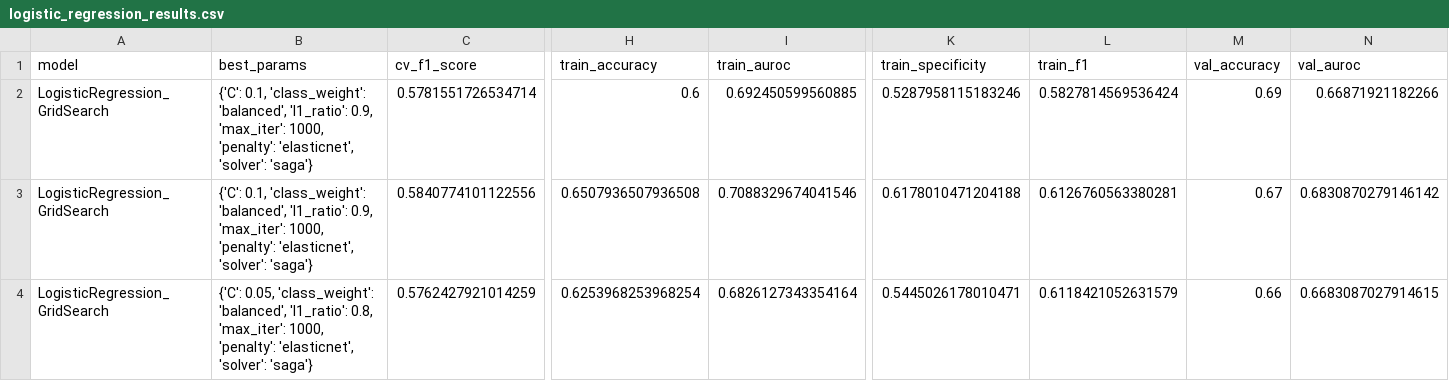
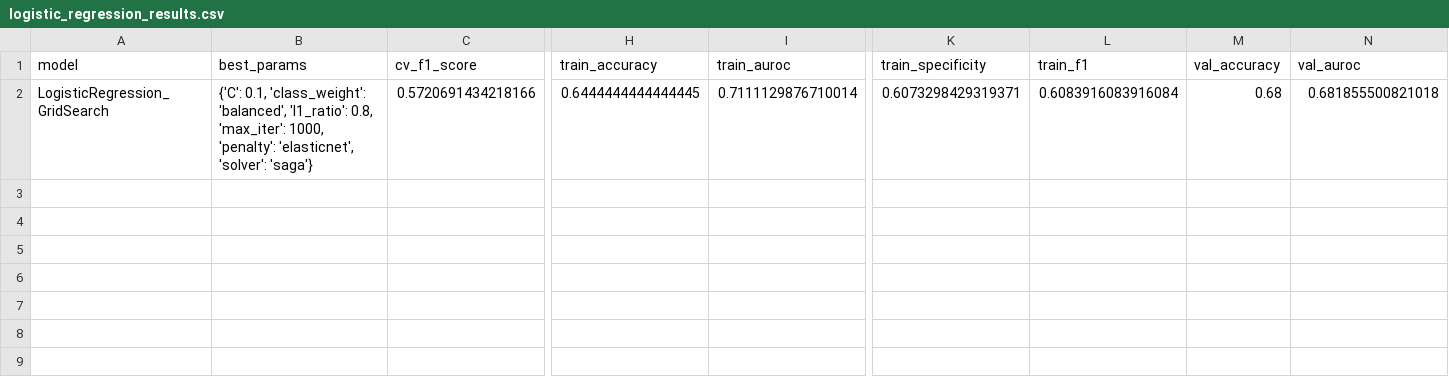
Before and after one commit to thenaivekid/bone-segmentation, a CSV file: task2/TASK_2/logistic_regression_results.csv, drawn as a sheet; only a part is shown, gaps mark what is left out; removed rows and columns are numbered as before the commit, all else as after; rows hold the shown columns only; the diff covers the shown part only; the diff names each change by its address in the sheet, - before the commit and + after, or states it on an @@ line.

```diff
--- a/task2/TASK_2/logistic_regression_results.csv
+++ b/task2/TASK_2/logistic_regression_results.csv
-row 2: LogisticRegression_GridSearch | {'C': 0.1, 'class_weight': 'balanced', 'l1_ratio': 0.9, 'max_iter': 1000, 'penalty': 'elasticnet', 'solver': 'saga'} | 0.5781551726534714 | 0.6 | 0.692450599560885 | 0.5287958115183246 | 0.5827814569536424 | 0.69 | 0.66871921182266
-B2 (best_params): …'balanced', 'l1_ratio': 0.9, 'max_iter': 1000,…
+B2 (best_params): …'balanced', 'l1_ratio': 0.8, 'max_iter': 1000,…
-C2 (cv_f1_score): 0.5840774101122556
+C2 (cv_f1_score): 0.5720691434218166
-H2 (train_accuracy): 0.6507936507936508
+H2 (train_accuracy): 0.6444444444444445
-I2 (train_auroc): 0.7088329674041546
+I2 (train_auroc): 0.7111129876710014
-K2 (train_specificity): 0.6178010471204188
+K2 (train_specificity): 0.6073298429319371
-L2 (train_f1): 0.6126760563380281
+L2 (train_f1): 0.6083916083916084
-M2 (val_accuracy): 0.67
+M2 (val_accuracy): 0.68
-N2 (val_auroc): 0.6830870279146142
+N2 (val_auroc): 0.681855500821018
-row 4: LogisticRegression_GridSearch | {'C': 0.05, 'class_weight': 'balanced', 'l1_ratio': 0.8, 'max_iter': 1000, 'penalty': 'elasticnet', 'solver': 'saga'} | 0.5762427921014259 | 0.6253968253968254 | 0.6826127343354164 | 0.5445026178010471 | 0.6118421052631579 | 0.66 | 0.6683087027914615
```
Also changed, not shown: 2 edited cells elsewhere in this file, task2/TASK_2/random_forest_results.csv, task2/TASK_2/svc_results.csv, 12 other files.
